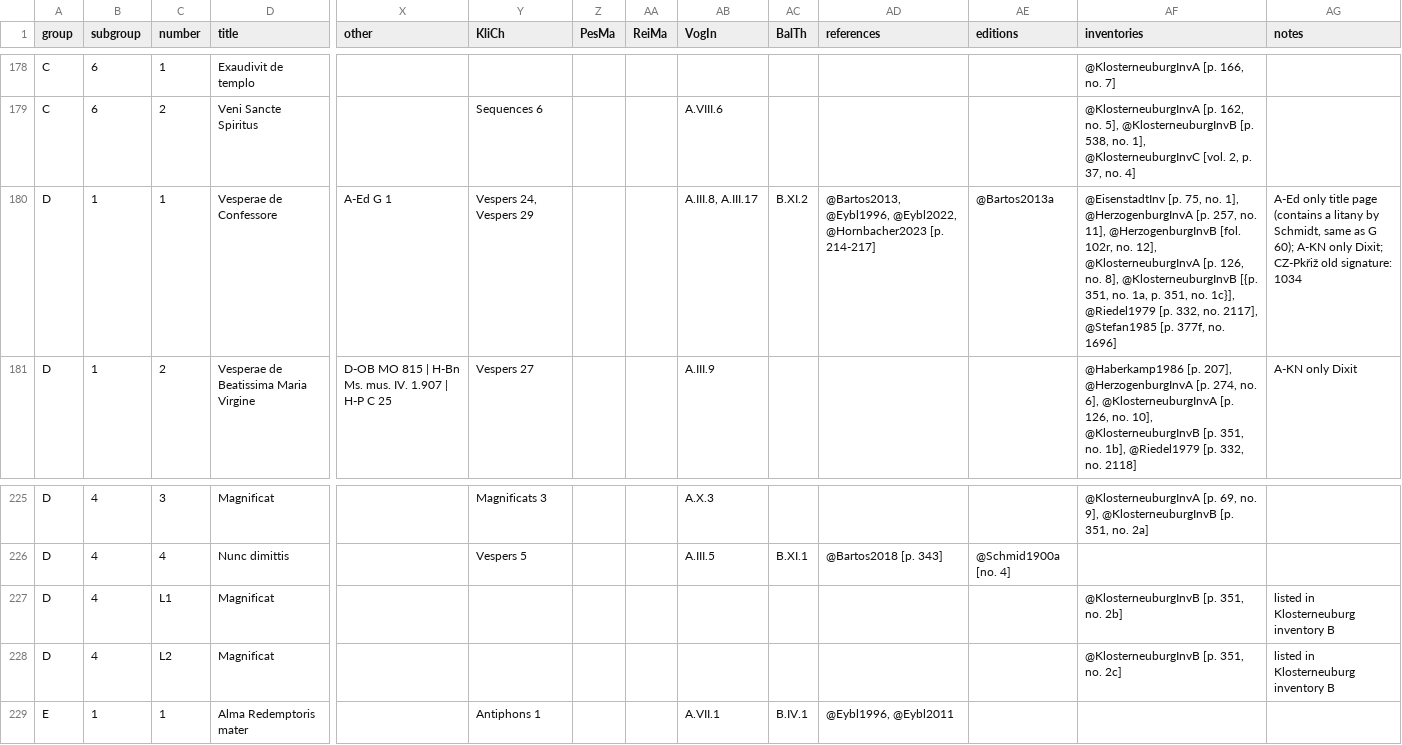
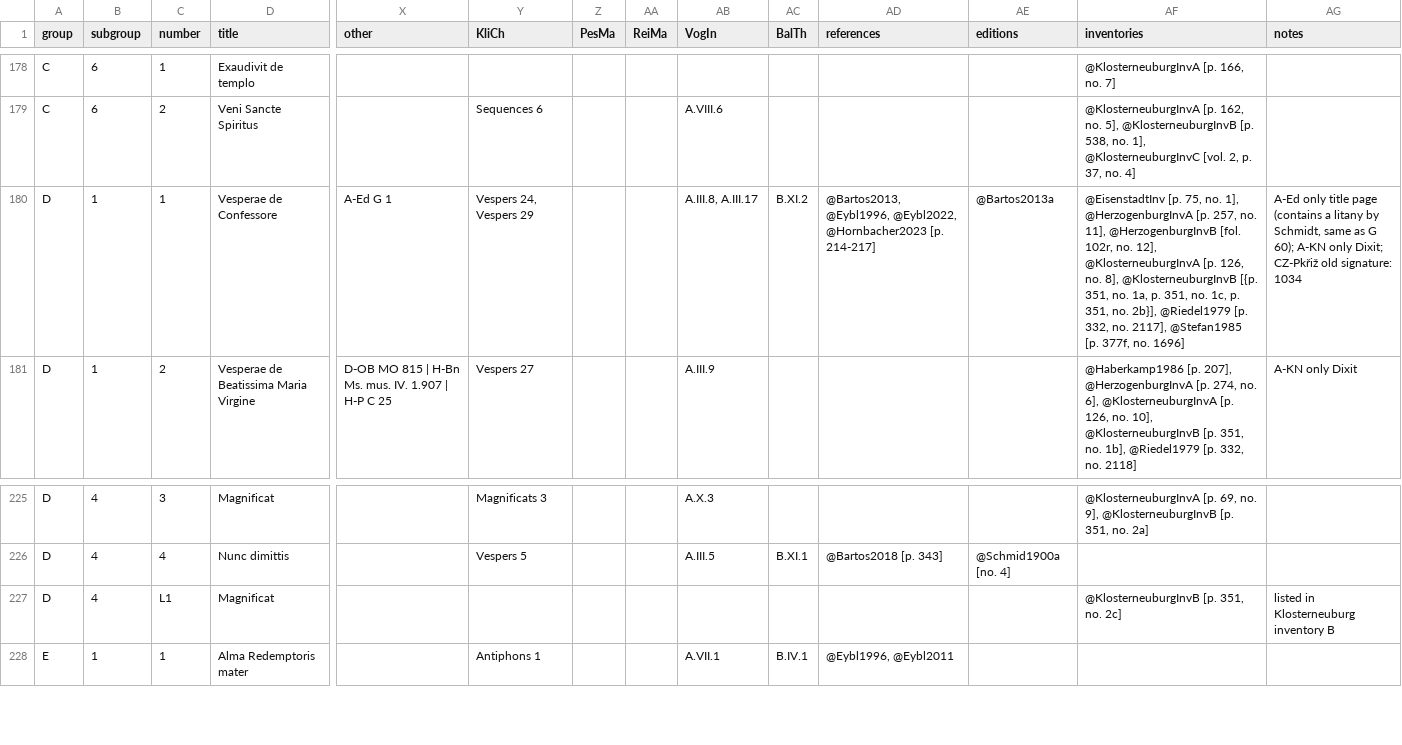
Before and after one commit to edition-esser-skala/tuma-catalogue-of-works, a CSV file: data/catalogue_works.csv, drawn as a sheet; only a part is shown, gaps mark what is left out; rows hold the shown columns only; the diff names each change by its address in the sheet, - before the commit and + after, or states it on an @@ line.

```diff
--- a/data/catalogue_works.csv
+++ b/data/catalogue_works.csv
-AF180 (inventories): …351, no. 1c}], @Riedel1979 [p.…
+AF180 (inventories): …351, no. 1c, p. 351, no. 2b}], @Riedel1979 [p.…
-AF227 (inventories): @KlosterneuburgInvB [p. 351, no. 2b]
+AF227 (inventories): @KlosterneuburgInvB [p. 351, no. 2c]
-row 228: D | 4 | L2 | Magnificat |  |  |  |  |  |  |  |  | @KlosterneuburgInvB [p. 351, no. 2c] | listed in Klosterneuburg inventory B
```
Also changed, not shown: 2 other files.
